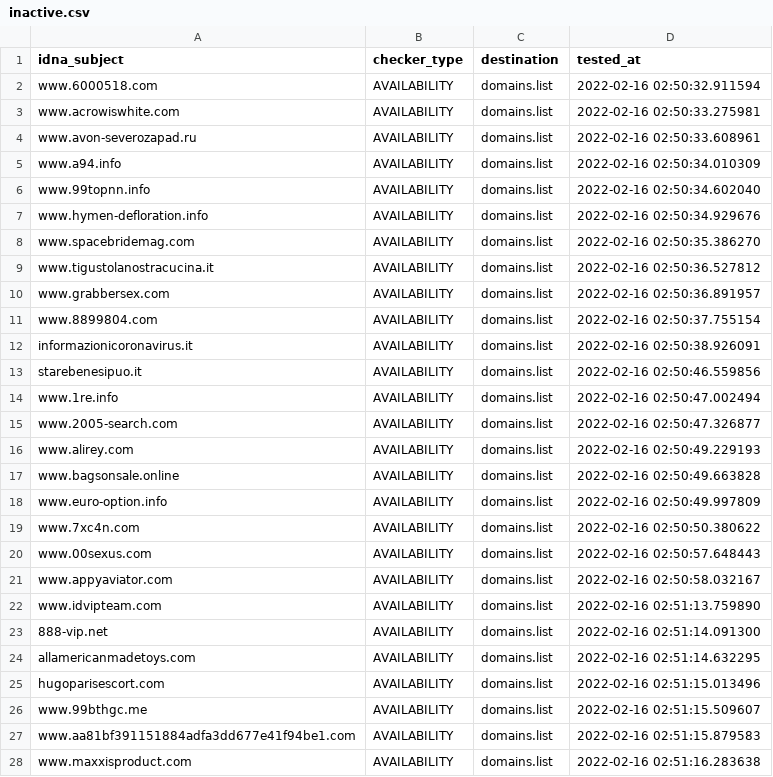
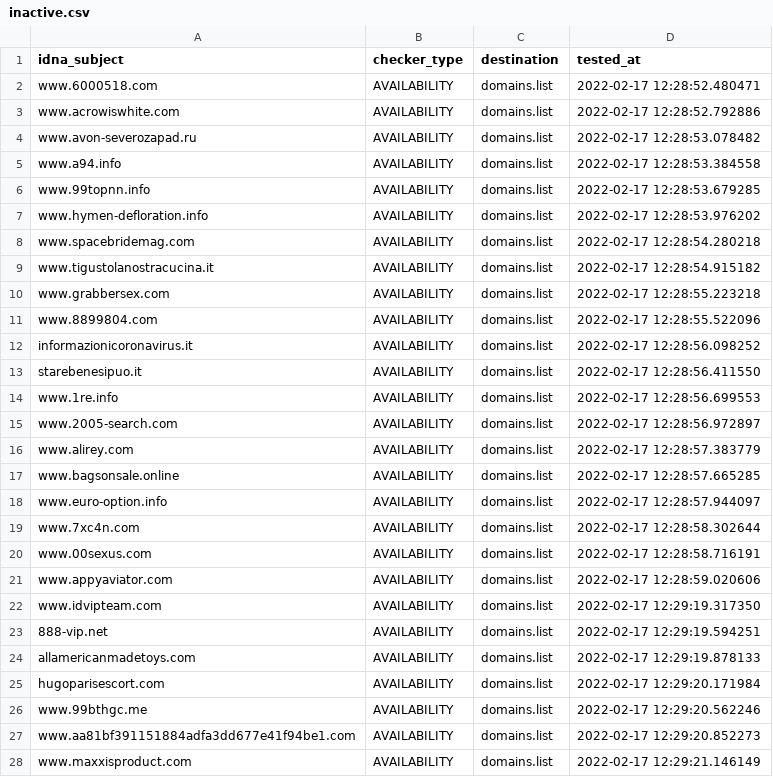
Before and after one commit to Ultimate-Hosts-Blacklist/BaddBoyzHosts, a CSV file: .pyfunceble/inactive.csv, drawn as a sheet; only a part is shown; the diff covers the shown part only.

```diff
--- a/.pyfunceble/inactive.csv
+++ b/.pyfunceble/inactive.csv
@@ -1,28 +1,28 @@
 idna_subject,checker_type,destination,tested_at
-www.6000518.com,AVAILABILITY,domains.list,2022-02-16 02:50:32.911594
-www.acrowiswhite.com,AVAILABILITY,domains.list,2022-02-16 02:50:33.275981
-www.avon-severozapad.ru,AVAILABILITY,domains.list,2022-02-16 02:50:33.608961
-www.a94.info,AVAILABILITY,domains.list,2022-02-16 02:50:34.010309
-www.99topnn.info,AVAILABILITY,domains.list,2022-02-16 02:50:34.602040
-www.hymen-defloration.info,AVAILABILITY,domains.list,2022-02-16 02:50:34.929676
-www.spacebridemag.com,AVAILABILITY,domains.list,2022-02-16 02:50:35.386270
-www.tigustolanostracucina.it,AVAILABILITY,domains.list,2022-02-16 02:50:36.527812
-www.grabbersex.com,AVAILABILITY,domains.list,2022-02-16 02:50:36.891957
-www.8899804.com,AVAILABILITY,domains.list,2022-02-16 02:50:37.755154
-informazionicoronavirus.it,AVAILABILITY,domains.list,2022-02-16 02:50:38.926091
-starebenesipuo.it,AVAILABILITY,domains.list,2022-02-16 02:50:46.559856
-www.1re.info,AVAILABILITY,domains.list,2022-02-16 02:50:47.002494
-www.2005-search.com,AVAILABILITY,domains.list,2022-02-16 02:50:47.326877
-www.alirey.com,AVAILABILITY,domains.list,2022-02-16 02:50:49.229193
-www.bagsonsale.online,AVAILABILITY,domains.list,2022-02-16 02:50:49.663828
-www.euro-option.info,AVAILABILITY,domains.list,2022-02-16 02:50:49.997809
-www.7xc4n.com,AVAILABILITY,domains.list,2022-02-16 02:50:50.380622
-www.00sexus.com,AVAILABILITY,domains.list,2022-02-16 02:50:57.648443
-www.appyaviator.com,AVAILABILITY,domains.list,2022-02-16 02:50:58.032167
-www.idvipteam.com,AVAILABILITY,domains.list,2022-02-16 02:51:13.759890
-888-vip.net,AVAILABILITY,domains.list,2022-02-16 02:51:14.091300
-allamericanmadetoys.com,AVAILABILITY,domains.list,2022-02-16 02:51:14.632295
-hugoparisescort.com,AVAILABILITY,domains.list,2022-02-16 02:51:15.013496
-www.99bthgc.me,AVAILABILITY,domains.list,2022-02-16 02:51:15.509607
-www.aa81bf391151884adfa3dd677e41f94be1.com,AVAILABILITY,domains.list,2022-02-16 02:51:15.879583
-www.maxxisproduct.com,AVAILABILITY,domains.list,2022-02-16 02:51:16.283638
+www.6000518.com,AVAILABILITY,domains.list,2022-02-17 12:28:52.480471
+www.acrowiswhite.com,AVAILABILITY,domains.list,2022-02-17 12:28:52.792886
+www.avon-severozapad.ru,AVAILABILITY,domains.list,2022-02-17 12:28:53.078482
+www.a94.info,AVAILABILITY,domains.list,2022-02-17 12:28:53.384558
+www.99topnn.info,AVAILABILITY,domains.list,2022-02-17 12:28:53.679285
+www.hymen-defloration.info,AVAILABILITY,domains.list,2022-02-17 12:28:53.976202
+www.spacebridemag.com,AVAILABILITY,domains.list,2022-02-17 12:28:54.280218
+www.tigustolanostracucina.it,AVAILABILITY,domains.list,2022-02-17 12:28:54.915182
+www.grabbersex.com,AVAILABILITY,domains.list,2022-02-17 12:28:55.223218
+www.8899804.com,AVAILABILITY,domains.list,2022-02-17 12:28:55.522096
+informazionicoronavirus.it,AVAILABILITY,domains.list,2022-02-17 12:28:56.098252
+starebenesipuo.it,AVAILABILITY,domains.list,2022-02-17 12:28:56.411550
+www.1re.info,AVAILABILITY,domains.list,2022-02-17 12:28:56.699553
+www.2005-search.com,AVAILABILITY,domains.list,2022-02-17 12:28:56.972897
+www.alirey.com,AVAILABILITY,domains.list,2022-02-17 12:28:57.383779
+www.bagsonsale.online,AVAILABILITY,domains.list,2022-02-17 12:28:57.665285
+www.euro-option.info,AVAILABILITY,domains.list,2022-02-17 12:28:57.944097
+www.7xc4n.com,AVAILABILITY,domains.list,2022-02-17 12:28:58.302644
+www.00sexus.com,AVAILABILITY,domains.list,2022-02-17 12:28:58.716191
+www.appyaviator.com,AVAILABILITY,domains.list,2022-02-17 12:28:59.020606
+www.idvipteam.com,AVAILABILITY,domains.list,2022-02-17 12:29:19.317350
+888-vip.net,AVAILABILITY,domains.list,2022-02-17 12:29:19.594251
+allamericanmadetoys.com,AVAILABILITY,domains.list,2022-02-17 12:29:19.878133
+hugoparisescort.com,AVAILABILITY,domains.list,2022-02-17 12:29:20.171984
+www.99bthgc.me,AVAILABILITY,domains.list,2022-02-17 12:29:20.562246
+www.aa81bf391151884adfa3dd677e41f94be1.com,AVAILABILITY,domains.list,2022-02-17 12:29:20.852273
+www.maxxisproduct.com,AVAILABILITY,domains.list,2022-02-17 12:29:21.146149
```
Also changed, not shown: 158 edited cells elsewhere in this file, 13 other files.
